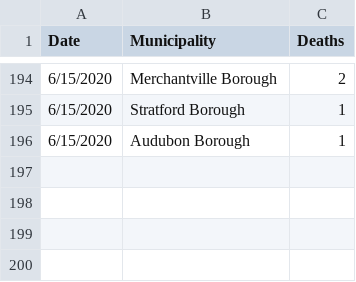
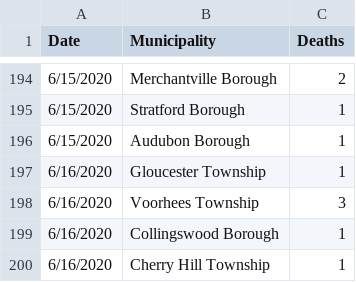
Before and after one commit to eloracm/camden-county-covid, a CSV file: new_deaths.csv, drawn as a sheet; only a part is shown, gaps mark what is left out.

```diff
--- a/new_deaths.csv
+++ b/new_deaths.csv
@@ -196 +196,5 @@ Date,Municipality,Deaths
 6/15/2020,Audubon Borough,1
+6/16/2020,Gloucester Township,1
+6/16/2020,Voorhees Township,3
+6/16/2020,Collingswood Borough,1
+6/16/2020,Cherry Hill Township,1
```
Also changed, not shown: new_cases.csv, total_confirmed.csv, 1 other file.
